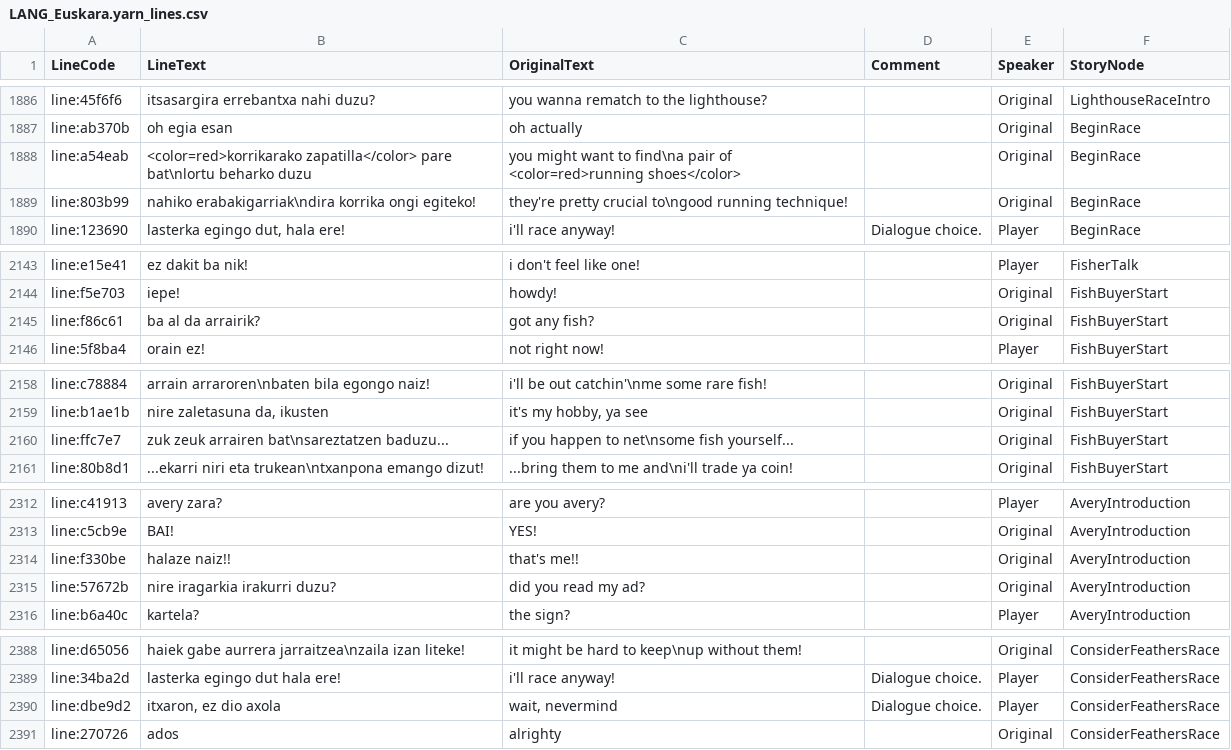
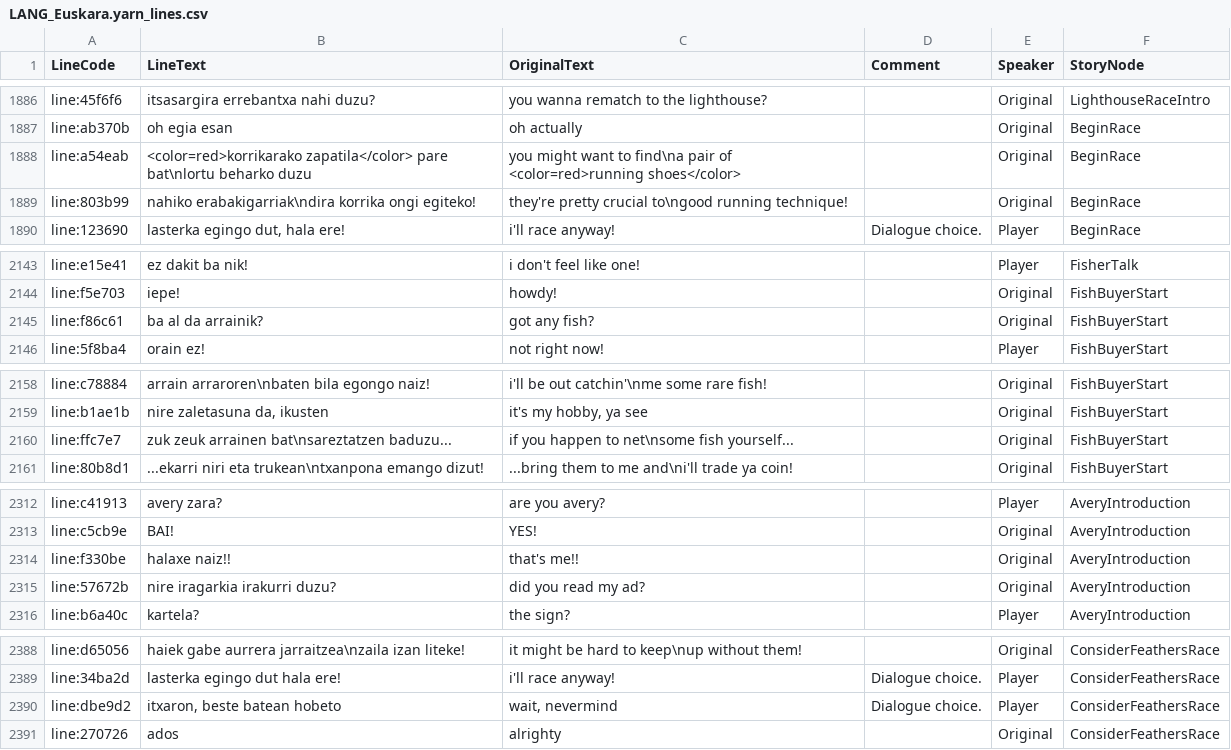
Before and after one commit to josuigoa/itzulpenak, a CSV file: a_short_hike/LANG_Euskara.yarn_lines.csv, drawn as a sheet; only a part is shown, gaps mark what is left out; the diff covers the shown part only.

```diff
--- a/a_short_hike/LANG_Euskara.yarn_lines.csv
+++ b/a_short_hike/LANG_Euskara.yarn_lines.csv
@@ -1887,3 +1887,3 @@ line:45f6f6,itsasargira errebantxa nahi duzu?,you wanna rematch to the lighthous
 line:ab370b,oh egia esan,oh actually,,Original,BeginRace
-line:a54eab,<color=red>korrikarako zapatilla</color> pare bat\nlortu beharko duzu,you might want to find\na pair of <color=red>running shoes</color>,,Original,BeginRace
+line:a54eab,<color=red>korrikarako zapatila</color> pare bat\nlortu beharko duzu,you might want to find\na pair of <color=red>running shoes</color>,,Original,BeginRace
 line:803b99,nahiko erabakigarriak\ndira korrika ongi egiteko!,they're pretty crucial to\ngood running technique!,,Original,BeginRace
@@ -2144,3 +2144,3 @@ line:e15e41,ez dakit ba nik!,i don't feel like one!,,Player,FisherTalk
 line:f5e703,iepe!,howdy!,,Original,FishBuyerStart
-line:f86c61,ba al da arrairik?,got any fish?,,Original,FishBuyerStart
+line:f86c61,ba al da arrainik?,got any fish?,,Original,FishBuyerStart
 line:5f8ba4,orain ez!,not right now!,,Player,FishBuyerStart
@@ -2159,3 +2159,3 @@ line:c78884,arrain arraroren\nbaten bila egongo naiz!,i'll be out catchin'\nme s
 line:b1ae1b,"nire zaletasuna da, ikusten","it's my hobby, ya see",,Original,FishBuyerStart
-line:ffc7e7,zuk zeuk arrairen bat\nsareztatzen baduzu...,if you happen to net\nsome fish yourself...,,Original,FishBuyerStart
+line:ffc7e7,zuk zeuk arrainen bat\nsareztatzen baduzu...,if you happen to net\nsome fish yourself...,,Original,FishBuyerStart
 line:80b8d1,...ekarri niri eta trukean\ntxanpona emango dizut!,...bring them to me and\ni'll trade ya coin!,,Original,FishBuyerStart
@@ -2313,3 +2313,3 @@ line:c41913,avery zara?,are you avery?,,Player,AveryIntroduction
 line:c5cb9e,BAI!,YES!,,Original,AveryIntroduction
-line:f330be,halaze naiz!!,that's me!!,,Original,AveryIntroduction
+line:f330be,halaxe naiz!!,that's me!!,,Original,AveryIntroduction
 line:57672b,nire iragarkia irakurri duzu?,did you read my ad?,,Original,AveryIntroduction
@@ -2389,3 +2389,3 @@ line:d65056,haiek gabe aurrera jarraitzea\nzaila izan liteke!,it might be hard t
 line:34ba2d,lasterka egingo dut hala ere!,i'll race anyway!,Dialogue choice.,Player,ConsiderFeathersRace
-line:dbe9d2,"itxaron, ez dio axola","wait, nevermind",Dialogue choice.,Player,ConsiderFeathersRace
+line:dbe9d2,"itxaron, beste batean hobeto","wait, nevermind",Dialogue choice.,Player,ConsiderFeathersRace
 line:270726,ados,alrighty,,Original,ConsiderFeathersRace
```
Also changed, not shown: 19 edited cells elsewhere in this file.
